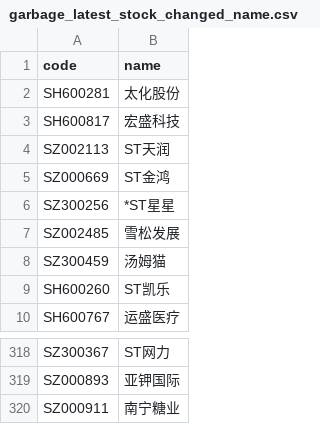
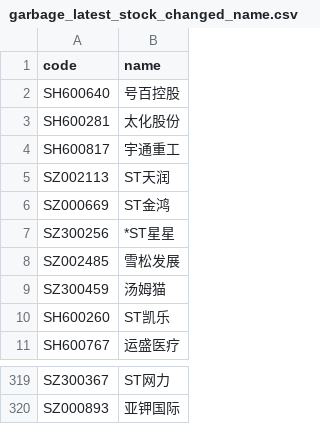
Before and after one commit to li-yong/result, a CSV file: garbage_latest_stock_changed_name.csv, drawn as a sheet; only a part is shown, gaps mark what is left out.

```diff
--- a/garbage_latest_stock_changed_name.csv
+++ b/garbage_latest_stock_changed_name.csv
@@ -1,4 +1,5 @@
 code,name
+SH600640,号百控股
 SH600281,太化股份
-SH600817,宏盛科技
+SH600817,宇通重工
 SZ002113,ST天润
@@ -319,2 +320 @@ SZ300367,ST网力
 SZ000893,亚钾国际
-SZ000911,南宁糖业
```
Also changed, not shown: garbage_latest_ST_stock.csv, garbage_latest_debit_great_than_assets.csv, 8 other files.
